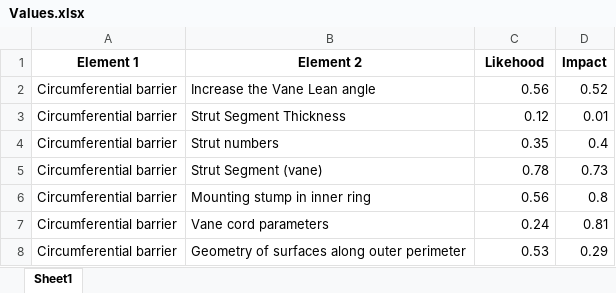
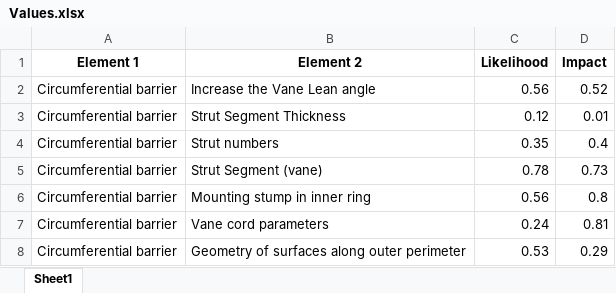
Before and after one commit to alex-pradas/ChangePropDSM2, an Excel workbook: data/Values.xlsx, sheet Sheet1, drawn as a sheet; only a part is shown; values as stored, in another font and other column widths than the file's, no borders; the diff names each change by its address in the sheet, - before the commit and + after, or states it on an @@ line.

Commit message:
Likelihood and Impact added
Arindam had the issue where he needed to add an extra row to the csv files with an extra value. before it was just substituting an X with a value, but now it is adding a second row with all empty commas except the likehood values which will be taken from a second column.

```diff
--- a/data/Values.xlsx (sheet Sheet1)
+++ b/data/Values.xlsx (sheet Sheet1)
-C1: Likehood
+C1: Likelihood
```
Also changed, not shown: 54 other files.
